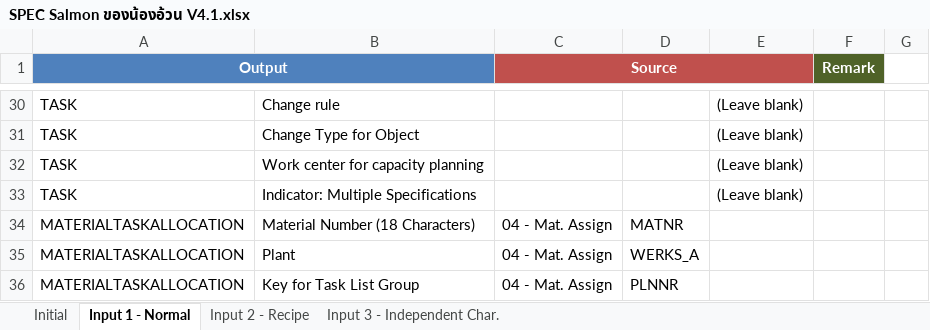
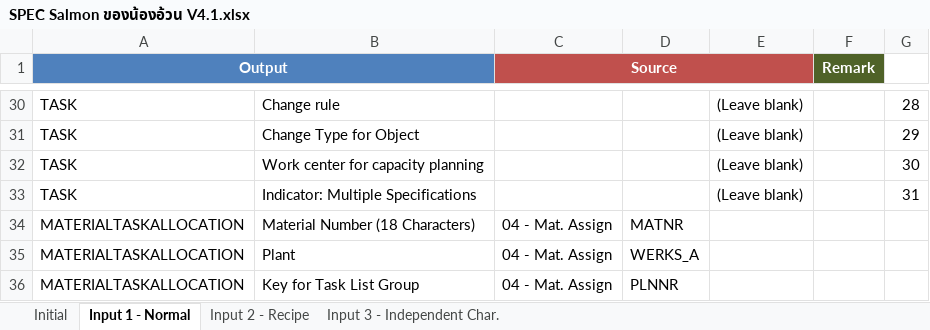
Before and after one commit to noxfate/narmnarmz-tools, an Excel workbook: resource/SPEC Salmon ของน้องอ้วน V4.1.xlsx, sheet Input 1 - Normal, drawn as a sheet; only a part is shown, gaps mark what is left out; values as stored, in another font and other column widths than the file's, no borders; the diff covers the shown part only; the diff names each change by its address in the sheet, - before the commit and + after, or states it on an @@ line.

```diff
--- a/resource/SPEC Salmon ของน้องอ้วน V4.1.xlsx (sheet Input 1 - Normal)
+++ b/resource/SPEC Salmon ของน้องอ้วน V4.1.xlsx (sheet Input 1 - Normal)
-G30: (empty)
+G30: 28
-G31: (empty)
+G31: 29
-G32: (empty)
+G32: 30
-G33: (empty)
+G33: 31
```
Also changed, not shown: 27 edited cells elsewhere in this sheet, 1 other file.
